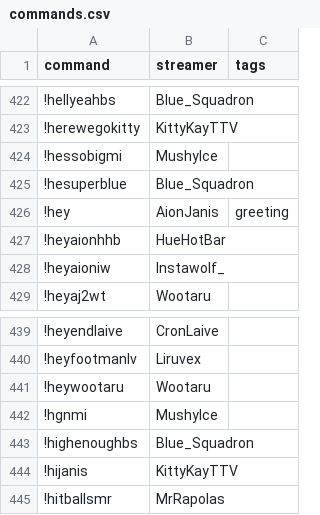
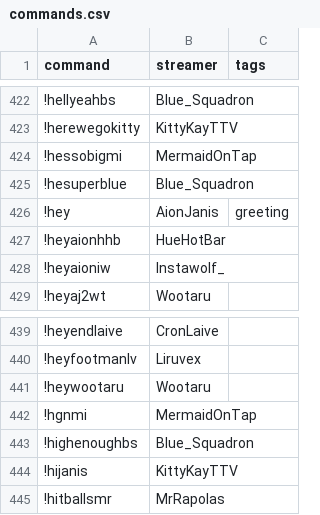
Before and after one commit to aionjanis/aionjanis.github.io, a CSV file: commands.csv, drawn as a sheet; only a part is shown, gaps mark what is left out.

Commit message:
Update commands.csv (2026-04-11T12:10:29.848Z)

```diff
--- a/commands.csv
+++ b/commands.csv
@@ -423,3 +423,3 @@ command,streamer,tags
 !herewegokitty,KittyKayTTV,
-!hessobigmi,MushyIce,
+!hessobigmi,MermaidOnTap,
 !hesuperblue,Blue_Squadron,
@@ -441,3 +441,3 @@ command,streamer,tags
 !heywootaru,Wootaru,
-!hgnmi,MushyIce,
+!hgnmi,MermaidOnTap,
 !highenoughbs,Blue_Squadron,
```
